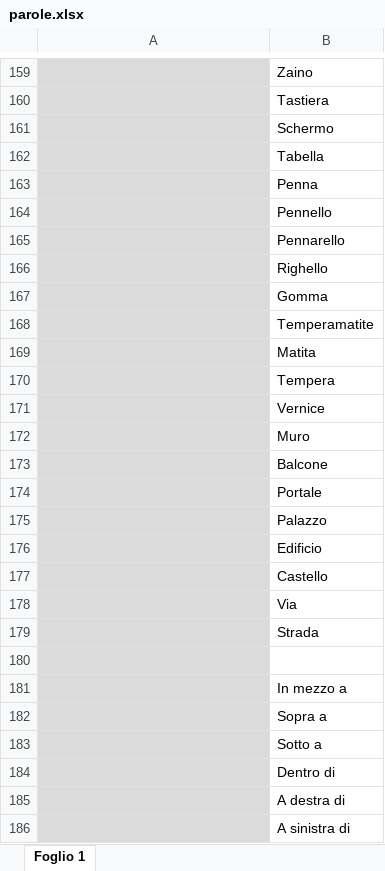
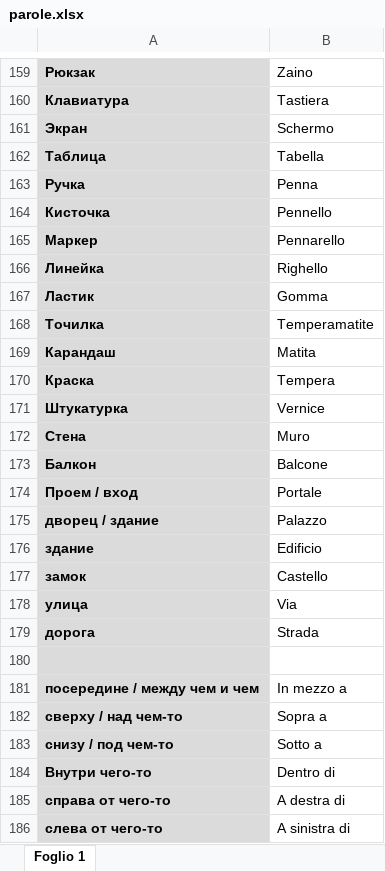
Before and after one commit to STASYA00/curcuma, an Excel workbook: parole.xlsx, sheet Foglio 1, drawn as a sheet; only a part is shown, gaps mark what is left out; values as stored, in another font and other column widths than the file's, no borders; the diff covers the shown part only; the diff names each change by its address in the sheet, - before the commit and + after, or states it on an @@ line.

```diff
--- a/parole.xlsx (sheet Foglio 1)
+++ b/parole.xlsx (sheet Foglio 1)
-A159: (empty)
+A159: Рюкзак
-A160: (empty)
+A160: Клавиатура
-A161: (empty)
+A161: Экран
-A162: (empty)
+A162: Таблица
-A163: (empty)
+A163: Ручка
-A164: (empty)
+A164: Кисточка
-A165: (empty)
+A165: Маркер
-A166: (empty)
+A166: Линейка
-A167: (empty)
+A167: Ластик
-A168: (empty)
+A168: Точилка
-A169: (empty)
+A169: Карандаш
-A170: (empty)
+A170: Краска
-A171: (empty)
+A171: Штукатурка
-A172: (empty)
+A172: Стена
-A173: (empty)
+A173: Балкон
-A174: (empty)
+A174: Проем / вход
-A175: (empty)
+A175: дворец / здание
-A176: (empty)
+A176: здание
-A177: (empty)
+A177: замок
-A178: (empty)
+A178: улица
-A179: (empty)
+A179: дорога
-A181: (empty)
+A181: посередине / между чем и чем
-A182: (empty)
+A182: сверху / над чем-то
-A183: (empty)
+A183: снизу / под чем-то
-A184: (empty)
+A184: Внутри чего-то
-A185: (empty)
+A185: справа от чего-то
-A186: (empty)
+A186: слева от чего-то
```
Also changed, not shown: 33 edited cells elsewhere in this sheet.
